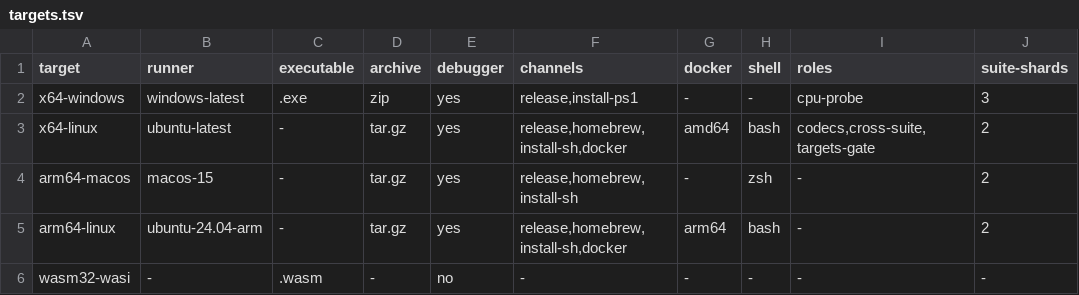
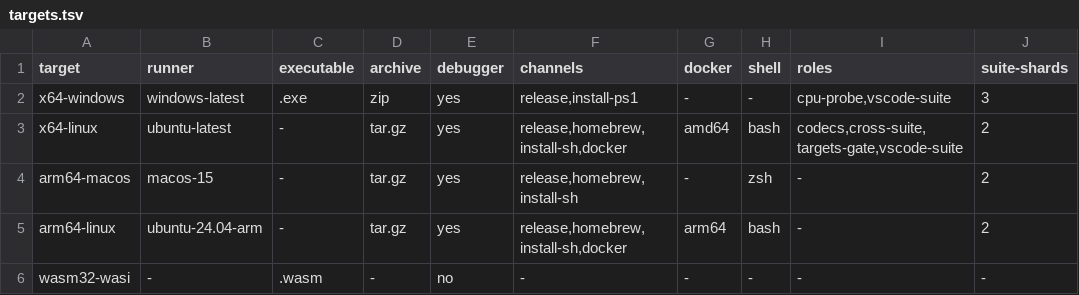
Before and after one commit to maxon-lang/maxon, a TSV file: maxon-bin/targets.tsv, drawn as a sheet.

```diff
--- a/maxon-bin/targets.tsv
+++ b/maxon-bin/targets.tsv
@@ -1,4 +1,4 @@
 target	runner	executable	archive	debugger	channels	docker	shell	roles	suite-shards
-x64-windows	windows-latest	.exe	zip	yes	release,install-ps1	-	-	cpu-probe	3
-x64-linux	ubuntu-latest	-	tar.gz	yes	release,homebrew,install-sh,docker	amd64	bash	codecs,cross-suite,targets-gate	2
+x64-windows	windows-latest	.exe	zip	yes	release,install-ps1	-	-	cpu-probe,vscode-suite	3
+x64-linux	ubuntu-latest	-	tar.gz	yes	release,homebrew,install-sh,docker	amd64	bash	codecs,cross-suite,targets-gate,vscode-suite	2
 arm64-macos	macos-15	-	tar.gz	yes	release,homebrew,install-sh	-	zsh	-	2
```
Also changed, not shown: 3 other files.
